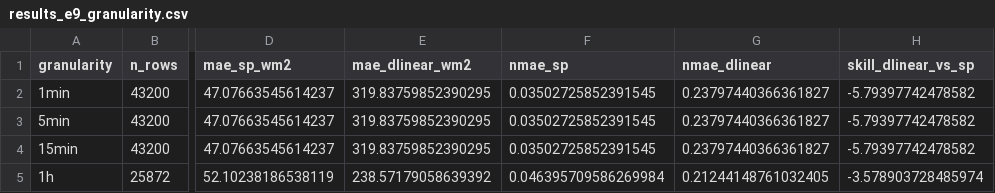
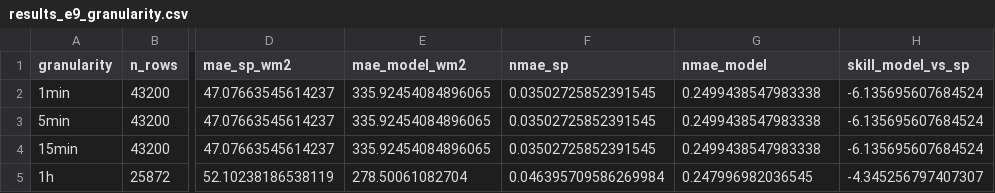
Before and after one commit to Maoxuehui/solar-unibench, a CSV file: figures_full/results/results_e9_granularity.csv, drawn as a sheet; only a part is shown, gaps mark what is left out; the diff names each change by its address in the sheet, - before the commit and + after, or states it on an @@ line.

```diff
--- a/figures_full/results/results_e9_granularity.csv
+++ b/figures_full/results/results_e9_granularity.csv
-E1: mae_dlinear_wm2
+E1: mae_model_wm2
-G1: nmae_dlinear
+G1: nmae_model
-H1: skill_dlinear_vs_sp
+H1: skill_model_vs_sp
-E2:E4 (mae_model_wm2): 319.83759852390295
+E2:E4 (mae_model_wm2): 335.92454084896065
-G2:G4 (nmae_model): 0.23797440366361827
+G2:G4 (nmae_model): 0.2499438547983338
-H2:H4 (skill_model_vs_sp): -5.79397742478582
+H2:H4 (skill_model_vs_sp): -6.135695607684524
-E5 (mae_model_wm2): 238.57179058639392
+E5 (mae_model_wm2): 278.50061082704
-G5 (nmae_model): 0.21244148761032405
+G5 (nmae_model): 0.247996982036545
-H5 (skill_model_vs_sp): -3.578903728485974
+H5 (skill_model_vs_sp): -4.345256797407307
```
Also changed, not shown: 4 other files.
